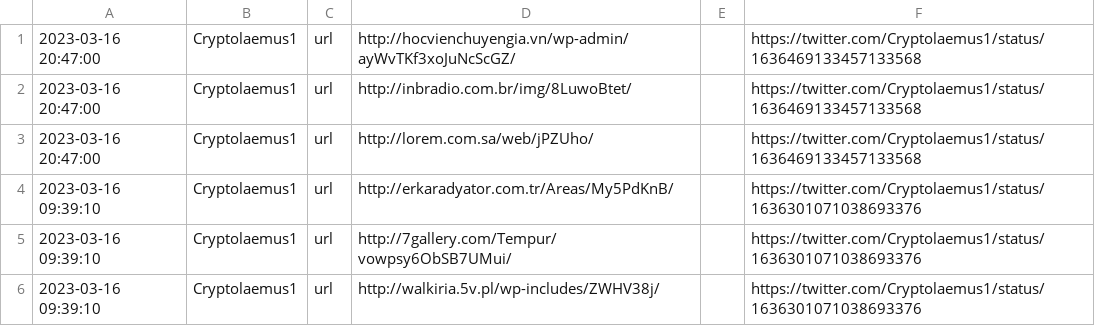
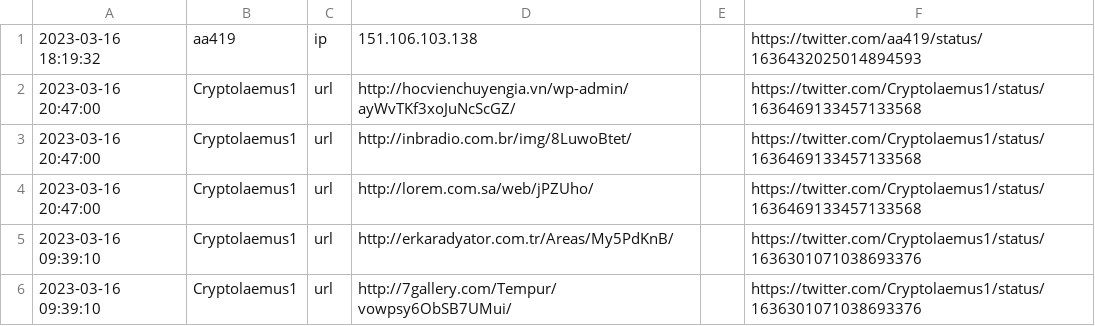
Before and after one commit to jaguarmayan8/TwitterIoCsfeed, a CSV file: Output/March_2023/20230316.csv, drawn as a sheet; only a part is shown; the shorter side is filled out with more unchanged rows.

```diff
--- a/Output/March_2023/20230316.csv
+++ b/Output/March_2023/20230316.csv
@@ -1 +1,2 @@
+2023-03-16 18:19:32,aa419,ip,151.106.103.138,,https://twitter.com/aa419/status/1636432025014894593
 2023-03-16 20:47:00,Cryptolaemus1,url,http://hocvienchuyengia.vn/wp-admin/ayWvTKf3xoJuNcScGZ/,,https://twitter.com/Cryptolaemus1/status/1636469133457133568
```
Also changed, not shown: Output/March_2023/20230317.csv, Output/March_2023/20230318.csv, 1 other file.
